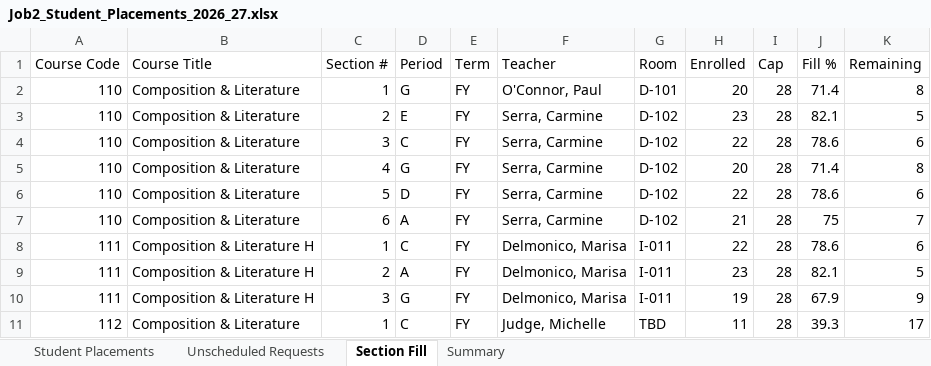
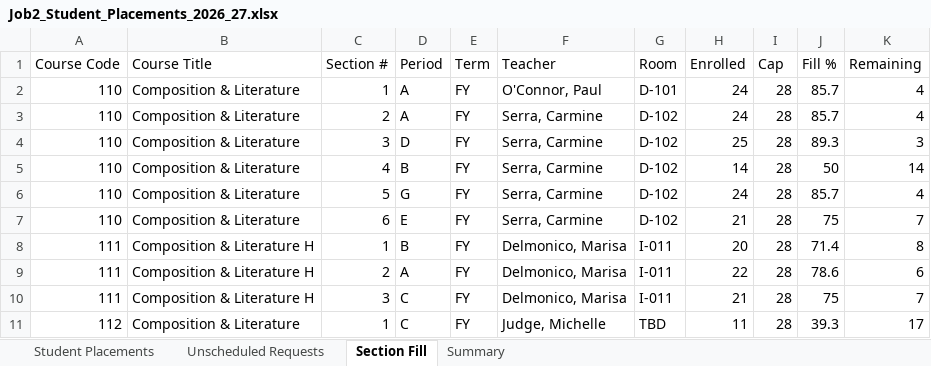
Before and after one commit to jciofalopowerllc-stack/sat-course, an Excel workbook: Job2_Student_Placements_2026_27.xlsx, sheet Section Fill, drawn as a sheet; only a part is shown; values as stored, in another font and other column widths than the file's, no cell formats; the diff covers the shown part only; the diff names each change by its address in the sheet, - before the commit and + after, or states it on an @@ line.

```diff
--- a/Job2_Student_Placements_2026_27.xlsx (sheet Section Fill)
+++ b/Job2_Student_Placements_2026_27.xlsx (sheet Section Fill)
-D2 (Period): G
+D2 (Period): A
-H2 (Enrolled): 20
+H2 (Enrolled): 24
-J2 (Fill %): 71.4
+J2 (Fill %): 85.7
-K2 (Remaining): 8
+K2 (Remaining): 4
-D3 (Period): E
+D3 (Period): A
-H3 (Enrolled): 23
+H3 (Enrolled): 24
-J3 (Fill %): 82.1
+J3 (Fill %): 85.7
-K3 (Remaining): 5
+K3 (Remaining): 4
-D4 (Period): C
+D4 (Period): D
-H4 (Enrolled): 22
+H4 (Enrolled): 25
-J4 (Fill %): 78.6
+J4 (Fill %): 89.3
-K4 (Remaining): 6
+K4 (Remaining): 3
-D5 (Period): G
+D5 (Period): B
-H5 (Enrolled): 20
+H5 (Enrolled): 14
-J5 (Fill %): 71.4
+J5 (Fill %): 50
-K5 (Remaining): 8
+K5 (Remaining): 14
-D6 (Period): D
+D6 (Period): G
-H6 (Enrolled): 22
+H6 (Enrolled): 24
-J6 (Fill %): 78.6
+J6 (Fill %): 85.7
-K6 (Remaining): 6
+K6 (Remaining): 4
-D7 (Period): A
+D7 (Period): E
-D8 (Period): C
+D8 (Period): B
-H8 (Enrolled): 22
+H8 (Enrolled): 20
-J8 (Fill %): 78.6
+J8 (Fill %): 71.4
-K8 (Remaining): 6
+K8 (Remaining): 8
-H9 (Enrolled): 23
+H9 (Enrolled): 22
-J9 (Fill %): 82.1
+J9 (Fill %): 78.6
-K9 (Remaining): 5
+K9 (Remaining): 6
-D10 (Period): G
+D10 (Period): C
-H10 (Enrolled): 19
+H10 (Enrolled): 21
-J10 (Fill %): 67.9
+J10 (Fill %): 75
-K10 (Remaining): 9
+K10 (Remaining): 7
```
Also changed, not shown: 932 edited cells elsewhere in this sheet, sheet Student Placements, sheet Unscheduled Requests, sheet Summary, cell formats, 2 other files.
